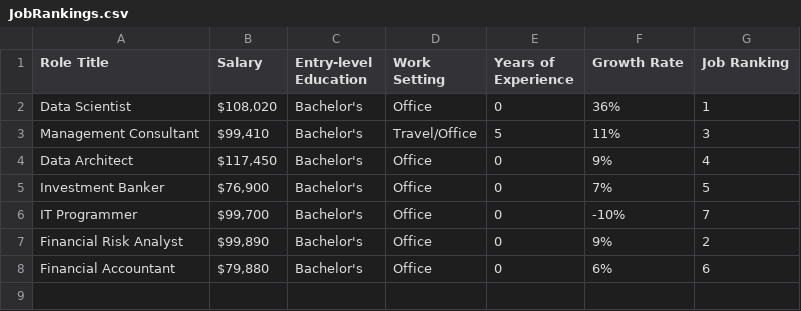
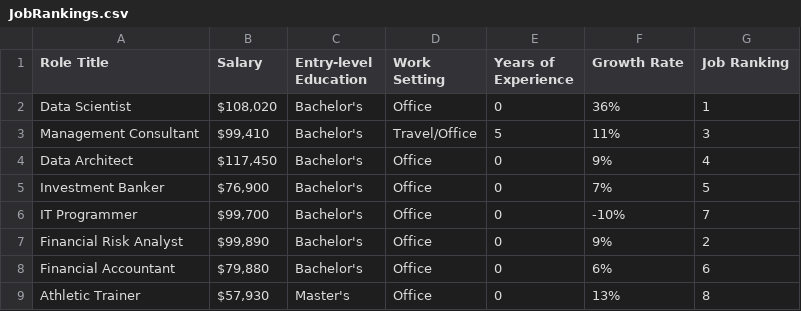
Before and after one commit to deancuva/programming, a CSV file: JobRankings.csv, drawn as a sheet.

Commit message:
Update JobRankings.csv

```diff
--- a/JobRankings.csv
+++ b/JobRankings.csv
@@ -8 +8,2 @@ Financial Risk Analyst," $99,890 ",Bachelor's,Office,0,9%,2
 Financial Accountant," $79,880 ",Bachelor's,Office,0,6%,6
+Athletic Trainer," $57,930 ",Master's,Office,0,13%,8
```
